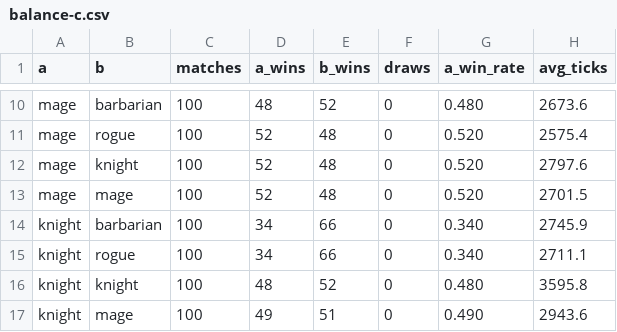
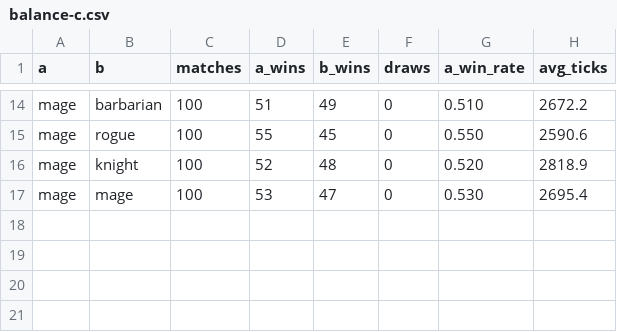
Before and after one commit to UICHEOL-HWANG/TheBrawlGuys, a CSV file: dev/active/combat-depth/evidence/balance-c.csv, drawn as a sheet; only a part is shown, gaps mark what is left out; removed rows and columns are numbered as before the commit, all else as after; the diff covers the shown part only; the diff names each change by its address in the sheet, - before the commit and + after, or states it on an @@ line.

```diff
--- a/dev/active/combat-depth/evidence/balance-c.csv
+++ b/dev/active/combat-depth/evidence/balance-c.csv
-D14 (a_wins): 48
+D14 (a_wins): 51
-E14 (b_wins): 52
+E14 (b_wins): 49
-G14 (a_win_rate): 0.480
+G14 (a_win_rate): 0.510
-H14 (avg_ticks): 2673.6
+H14 (avg_ticks): 2672.2
-D15 (a_wins): 52
+D15 (a_wins): 55
-E15 (b_wins): 48
+E15 (b_wins): 45
-G15 (a_win_rate): 0.520
+G15 (a_win_rate): 0.550
-H15 (avg_ticks): 2575.4
+H15 (avg_ticks): 2590.6
-H16 (avg_ticks): 2797.6
+H16 (avg_ticks): 2818.9
-D17 (a_wins): 52
+D17 (a_wins): 53
-E17 (b_wins): 48
+E17 (b_wins): 47
-G17 (a_win_rate): 0.520
+G17 (a_win_rate): 0.530
-H17 (avg_ticks): 2701.5
+H17 (avg_ticks): 2695.4
-row 14: knight | barbarian | 100 | 34 | 66 | 0 | 0.340 | 2745.9
-row 15: knight | rogue | 100 | 34 | 66 | 0 | 0.340 | 2711.1
-row 16: knight | knight | 100 | 48 | 52 | 0 | 0.480 | 3595.8
-row 17: knight | mage | 100 | 49 | 51 | 0 | 0.490 | 2943.6
```
Also changed, not shown: 4 added rows and 26 edited cells elsewhere in this file, 13 other files.
